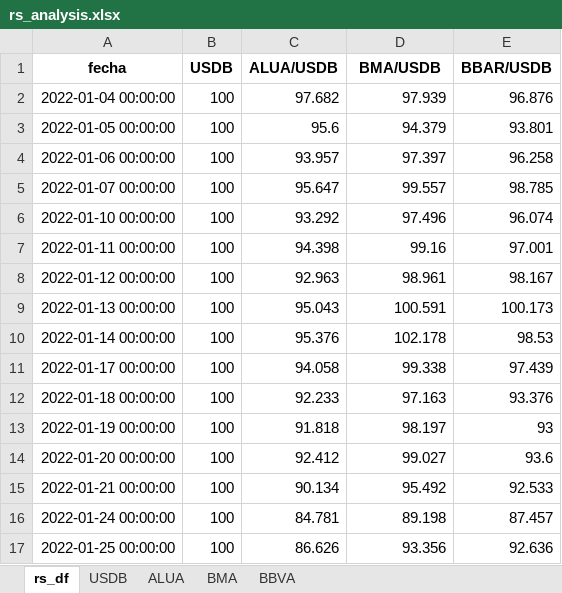
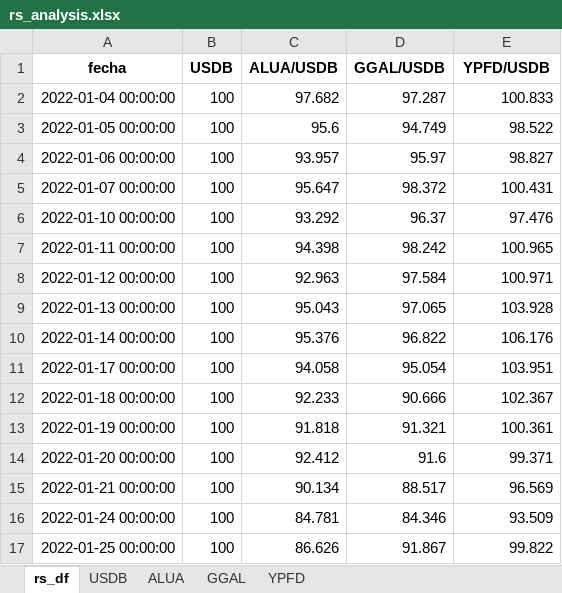
Before and after one commit to facuova/relativeStrange, an Excel workbook: data/final/rs_analysis.xlsx, sheet rs_df, drawn as a sheet; only a part is shown; values as stored, in another font and other column widths than the file's, no borders; the diff covers the shown part only; the diff names each change by its address in the sheet, - before the commit and + after, or states it on an @@ line.

```diff
--- a/data/final/rs_analysis.xlsx (sheet rs_df)
+++ b/data/final/rs_analysis.xlsx (sheet rs_df)
-sheet tab: BMA
+sheet tab: GGAL
-sheet tab: BBVA
+sheet tab: YPFD
-D1: BMA/USDB
+D1: GGAL/USDB
-E1: BBAR/USDB
+E1: YPFD/USDB
-D2 (GGAL/USDB): 97.939
+D2 (GGAL/USDB): 97.287
-E2 (YPFD/USDB): 96.876
+E2 (YPFD/USDB): 100.833
-D3 (GGAL/USDB): 94.379
+D3 (GGAL/USDB): 94.749
-E3 (YPFD/USDB): 93.801
+E3 (YPFD/USDB): 98.522
-D4 (GGAL/USDB): 97.397
+D4 (GGAL/USDB): 95.97
-E4 (YPFD/USDB): 96.258
+E4 (YPFD/USDB): 98.827
-D5 (GGAL/USDB): 99.557
+D5 (GGAL/USDB): 98.372
-E5 (YPFD/USDB): 98.785
+E5 (YPFD/USDB): 100.431
-D6 (GGAL/USDB): 97.496
+D6 (GGAL/USDB): 96.37
-E6 (YPFD/USDB): 96.074
+E6 (YPFD/USDB): 97.476
-D7 (GGAL/USDB): 99.16
+D7 (GGAL/USDB): 98.242
-E7 (YPFD/USDB): 97.001
+E7 (YPFD/USDB): 100.965
-D8 (GGAL/USDB): 98.961
+D8 (GGAL/USDB): 97.584
-E8 (YPFD/USDB): 98.167
+E8 (YPFD/USDB): 100.971
-D9 (GGAL/USDB): 100.591
+D9 (GGAL/USDB): 97.065
-E9 (YPFD/USDB): 100.173
+E9 (YPFD/USDB): 103.928
-D10 (GGAL/USDB): 102.178
+D10 (GGAL/USDB): 96.822
-E10 (YPFD/USDB): 98.53
+E10 (YPFD/USDB): 106.176
-D11 (GGAL/USDB): 99.338
+D11 (GGAL/USDB): 95.054
-E11 (YPFD/USDB): 97.439
+E11 (YPFD/USDB): 103.951
-D12 (GGAL/USDB): 97.163
+D12 (GGAL/USDB): 90.666
-E12 (YPFD/USDB): 93.376
+E12 (YPFD/USDB): 102.367
-D13 (GGAL/USDB): 98.197
+D13 (GGAL/USDB): 91.321
-E13 (YPFD/USDB): 93
+E13 (YPFD/USDB): 100.361
-D14 (GGAL/USDB): 99.027
+D14 (GGAL/USDB): 91.6
-E14 (YPFD/USDB): 93.6
+E14 (YPFD/USDB): 99.371
-D15 (GGAL/USDB): 95.492
+D15 (GGAL/USDB): 88.517
-E15 (YPFD/USDB): 92.533
+E15 (YPFD/USDB): 96.569
-D16 (GGAL/USDB): 89.198
+D16 (GGAL/USDB): 84.346
-E16 (YPFD/USDB): 87.457
+E16 (YPFD/USDB): 93.509
-D17 (GGAL/USDB): 93.356
+D17 (GGAL/USDB): 91.867
-E17 (YPFD/USDB): 92.636
+E17 (YPFD/USDB): 99.822
```
Also changed, not shown: 171 added rows, 3 removed rows and 883 edited cells elsewhere in this sheet, sheet GGAL, sheet YPFD, sheet USDB, sheet ALUA, data/quotes/alua.xlsx, data/quotes/usd_blue.xlsx, 10 other files.
